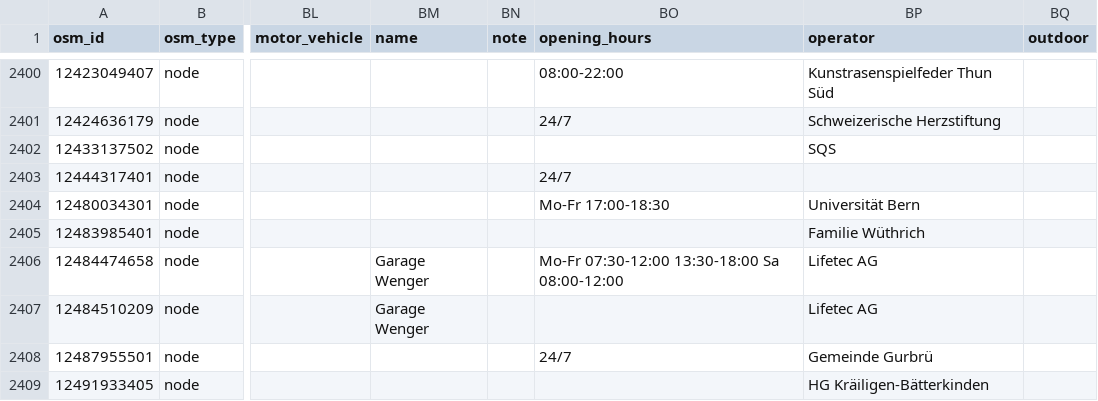
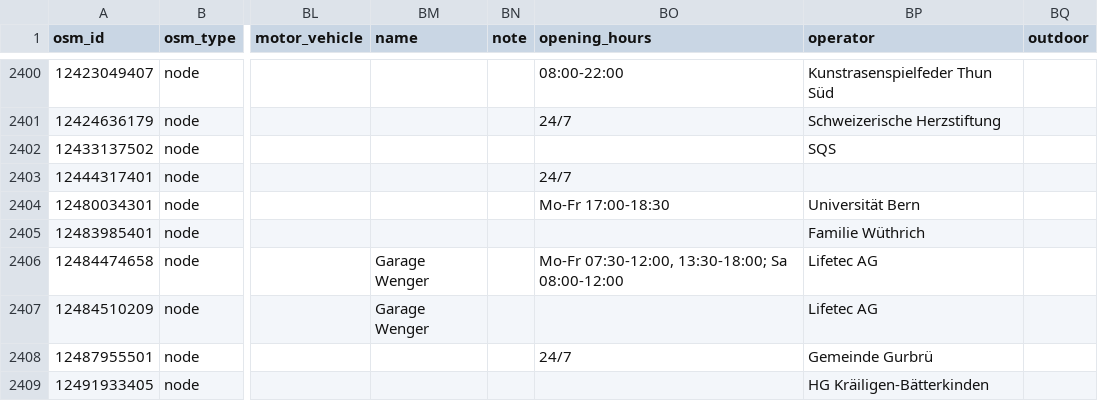
Before and after one commit to defikarte/defi_data, a CSV file: data/csv/defis_kt_be.csv, drawn as a sheet; only a part is shown, gaps mark what is left out; the diff names each change by its address in the sheet, - before the commit and + after, or states it on an @@ line.

```diff
--- a/data/csv/defis_kt_be.csv
+++ b/data/csv/defis_kt_be.csv
-BO2406 (opening_hours): Mo-Fr 07:30-12:00 13:30-18:00 Sa 08:00-12:00
+BO2406 (opening_hours): Mo-Fr 07:30-12:00, 13:30-18:00; Sa 08:00-12:00
```
Also changed, not shown: data/csv/defis_kt_gr.csv, data/csv/defis_kt_zg.csv, 4 other files.
